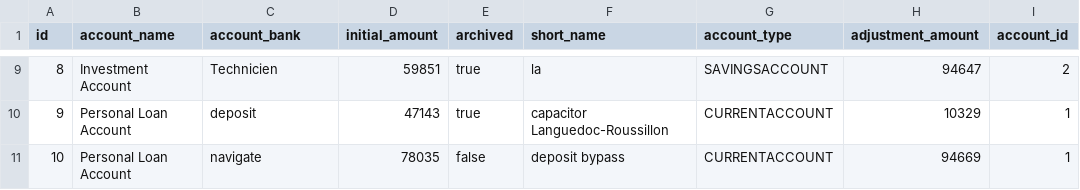
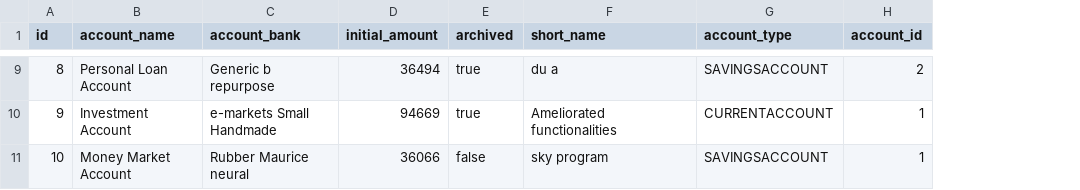
Before and after one commit to normyx/myaccount2, a CSV file: src/main/resources/config/liquibase/fake-data/bank_account.csv, drawn as a sheet; only a part is shown, gaps mark what is left out; the diff covers the shown part only; the diff names each change by its address in the sheet, - before the commit and + after, or states it on an @@ line.

```diff
--- a/src/main/resources/config/liquibase/fake-data/bank_account.csv
+++ b/src/main/resources/config/liquibase/fake-data/bank_account.csv
-column H (adjustment_amount), rows 9-11: 94647 | 10329 | 94669
-B9 (account_name): Investment Account
+B9 (account_name): Personal Loan Account
-C9 (account_bank): Technicien
+C9 (account_bank): Generic b repurpose
-D9 (initial_amount): 59851
+D9 (initial_amount): 36494
-F9 (short_name): la
+F9 (short_name): du a
-B10 (account_name): Personal Loan Account
+B10 (account_name): Investment Account
-C10 (account_bank): deposit
+C10 (account_bank): e-markets Small Handmade
-D10 (initial_amount): 47143
+D10 (initial_amount): 94669
-F10 (short_name): capacitor Languedoc-Roussillon
+F10 (short_name): Ameliorated functionalities
-B11 (account_name): Personal Loan Account
+B11 (account_name): Money Market Account
-C11 (account_bank): navigate
+C11 (account_bank): Rubber Maurice neural
-D11 (initial_amount): 78035
+D11 (initial_amount): 36066
-F11 (short_name): deposit bypass
+F11 (short_name): sky program
-G11 (account_type): CURRENTACCOUNT
+G11 (account_type): SAVINGSACCOUNT
```
Also changed, not shown: 30 edited cells elsewhere in this file, 41 other files.
